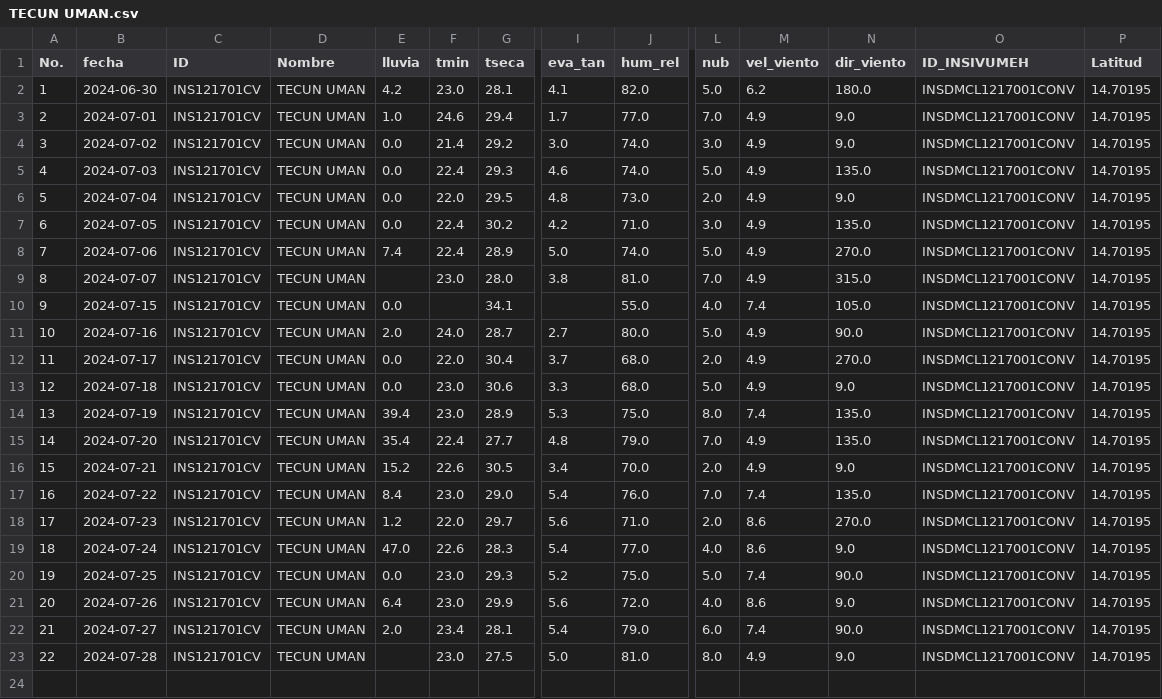
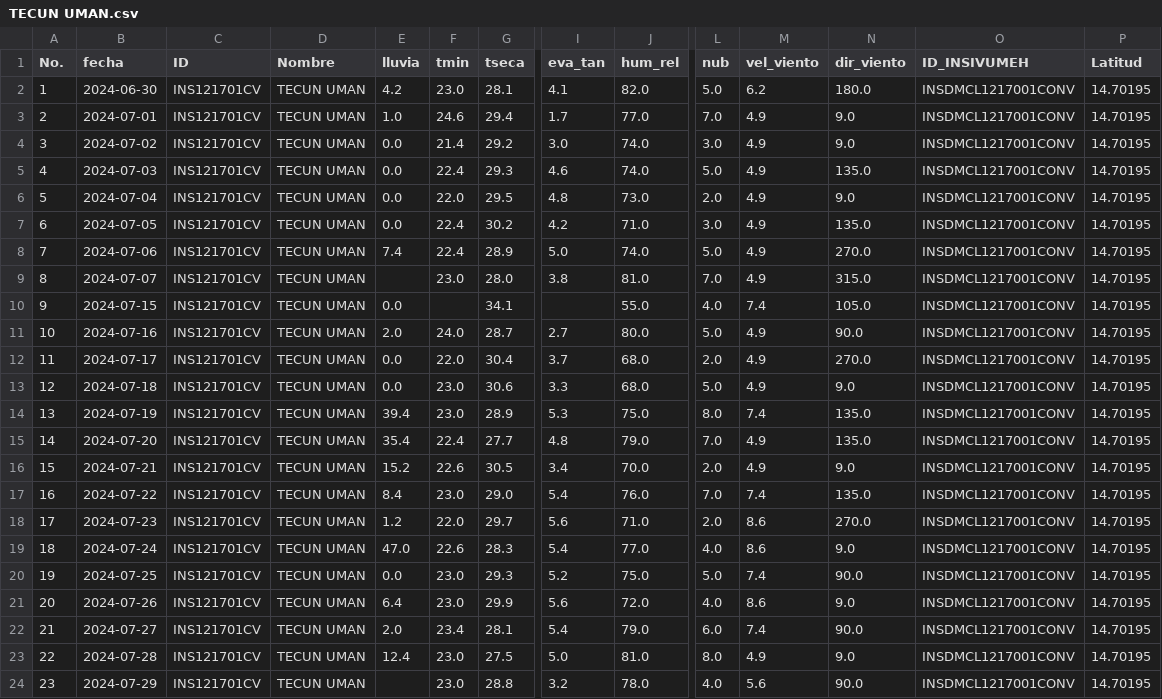
Before and after one commit to Climatologia-INSIVUMEH/monthly_data_by_station_csv, a CSV file: outputcsv/TECUN UMAN.csv, drawn as a sheet; only a part is shown, gaps mark what is left out; rows hold the shown columns only; the diff names each change by its address in the sheet, - before the commit and + after, or states it on an @@ line.

```diff
--- a/outputcsv/TECUN UMAN.csv
+++ b/outputcsv/TECUN UMAN.csv
-E23 (lluvia): (empty)
+E23 (lluvia): 12.4
+row 24: 23 | 2024-07-29 | INS121701CV | TECUN UMAN |  | 23.0 | 28.8 | 3.2 | 78.0 | 4.0 | 5.6 | 90.0 | INSDMCL1217001CONV | 14.70195
```
Also changed, not shown: outputcsv/PASABIEN.csv, outputcsv/RETALHULEU AEROPUERTO.csv, 54 other files.
